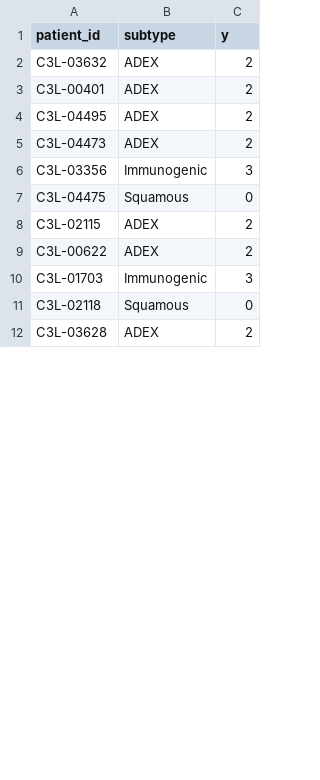
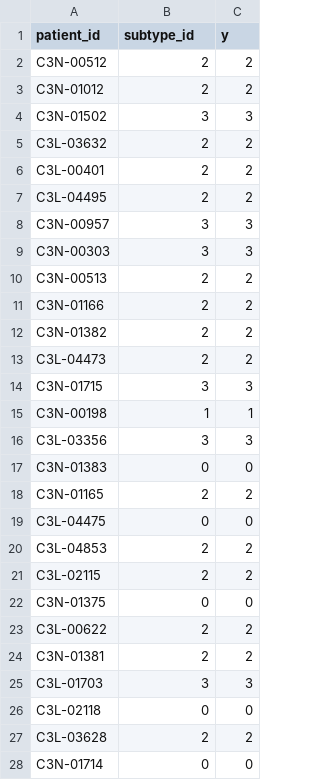
Before and after one commit to asiyahzaheem/PANOPTIC, a CSV file: artifacts/molecular_gnn_index.csv, drawn as a sheet; only a part is shown; the diff covers the shown part only.

```diff
--- a/artifacts/molecular_gnn_index.csv
+++ b/artifacts/molecular_gnn_index.csv
@@ -1,12 +1,28 @@
-patient_id,subtype,y
-C3L-03632,ADEX,2
-C3L-00401,ADEX,2
-C3L-04495,ADEX,2
-C3L-04473,ADEX,2
-C3L-03356,Immunogenic,3
-C3L-04475,Squamous,0
-C3L-02115,ADEX,2
-C3L-00622,ADEX,2
-C3L-01703,Immunogenic,3
-C3L-02118,Squamous,0
-C3L-03628,ADEX,2
+patient_id,subtype_id,y
+C3N-00512,2,2
+C3N-01012,2,2
+C3N-01502,3,3
+C3L-03632,2,2
+C3L-00401,2,2
+C3L-04495,2,2
+C3N-00957,3,3
+C3N-00303,3,3
+C3N-00513,2,2
+C3N-01166,2,2
+C3N-01382,2,2
+C3L-04473,2,2
+C3N-01715,3,3
+C3N-00198,1,1
+C3L-03356,3,3
+C3N-01383,0,0
+C3N-01165,2,2
+C3L-04475,0,0
+C3L-04853,2,2
+C3L-02115,2,2
+C3N-01375,0,0
+C3L-00622,2,2
+C3N-01381,2,2
+C3L-01703,3,3
+C3L-02118,0,0
+C3L-03628,2,2
+C3N-01714,0,0
```
Also changed, not shown: 8 added rows and 14 edited cells elsewhere in this file, artifacts/imaging_index.csv, artifacts/molecular_embeddings.csv, 9 other files.
